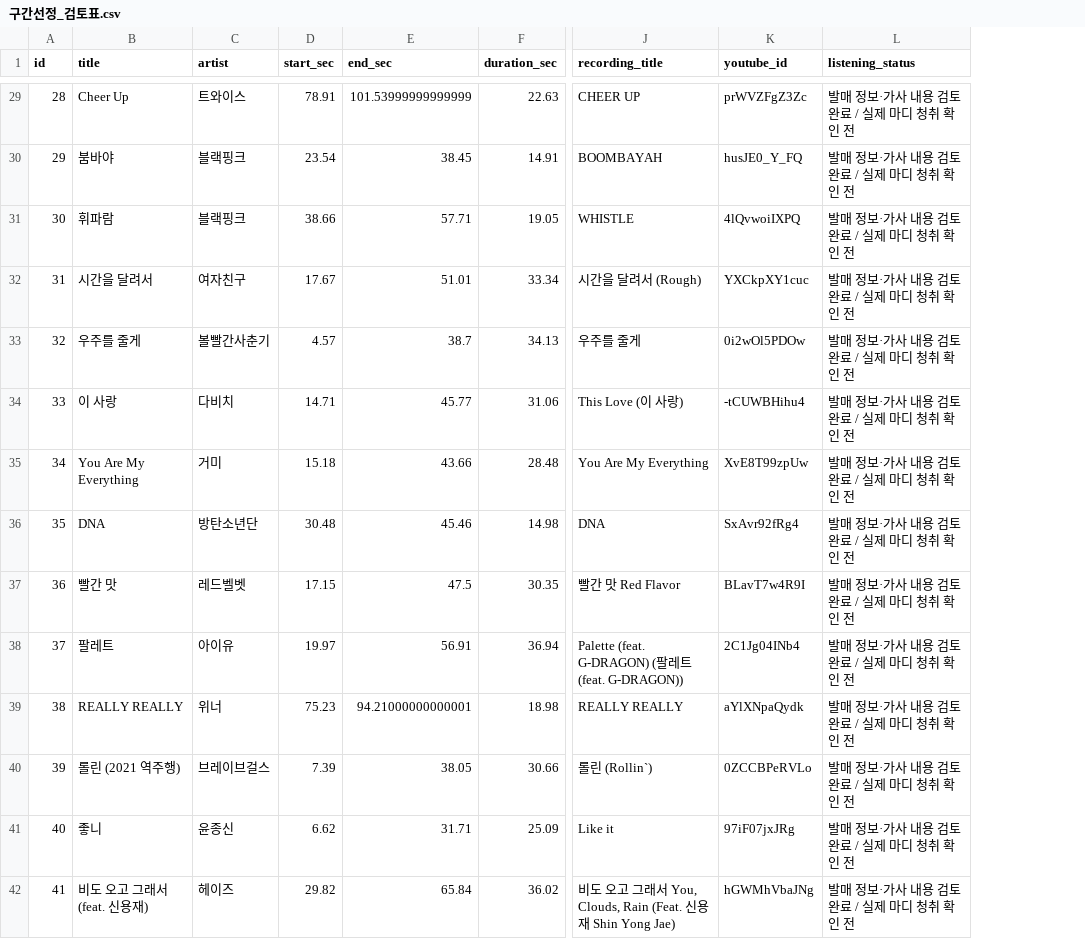
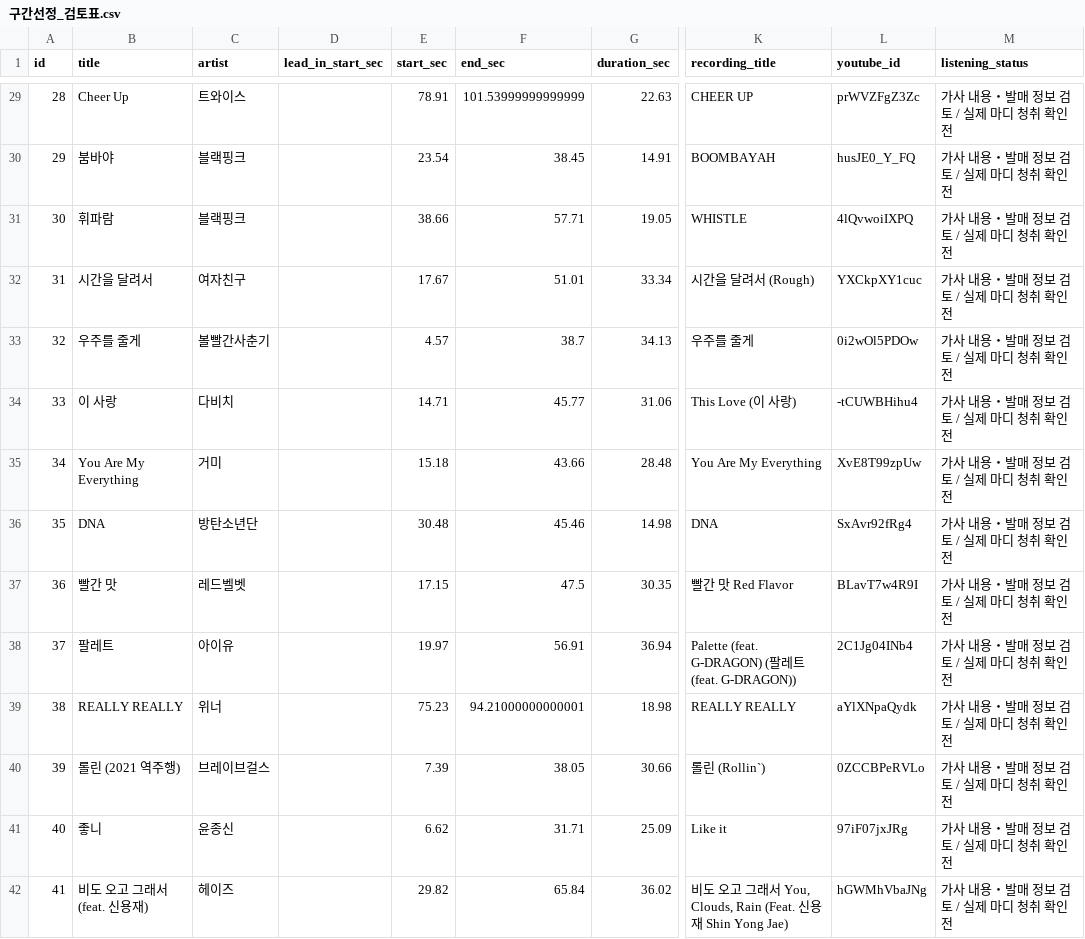
Before and after one commit to dongantax-bomi/nolto-workshop-player, a CSV file: 구간선정_검토표.csv, drawn as a sheet; only a part is shown, gaps mark what is left out; addresses are those after the commit; the diff covers the shown part only; the diff names each change by its address in the sheet, - before the commit and + after, or states it on an @@ line.

```diff
--- a/구간선정_검토표.csv
+++ b/구간선정_검토표.csv
+column D (lead_in_start_sec), empty
-M29:M42 (listening_status): 발매 정보·가사 내용 검토 완료 / 실제 마디 청취 확인 전
+M29:M42 (listening_status): 가사 내용・발매 정보 검토 / 실제 마디 청취 확인 전
```
Also changed, not shown: 96 edited cells elsewhere in this file, needs_review.csv, 7 other files.
